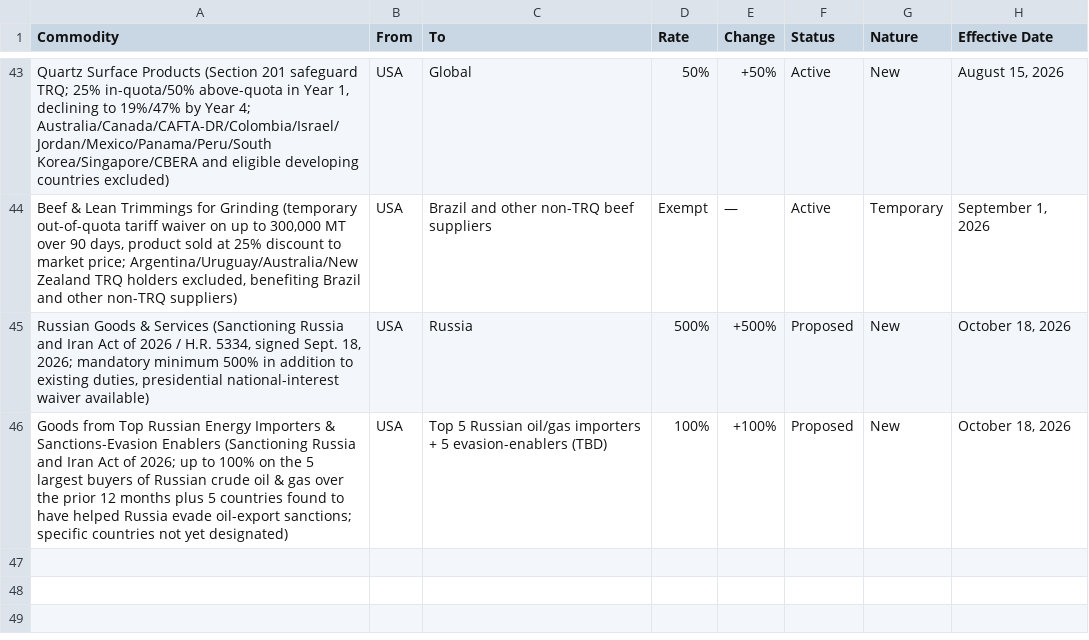
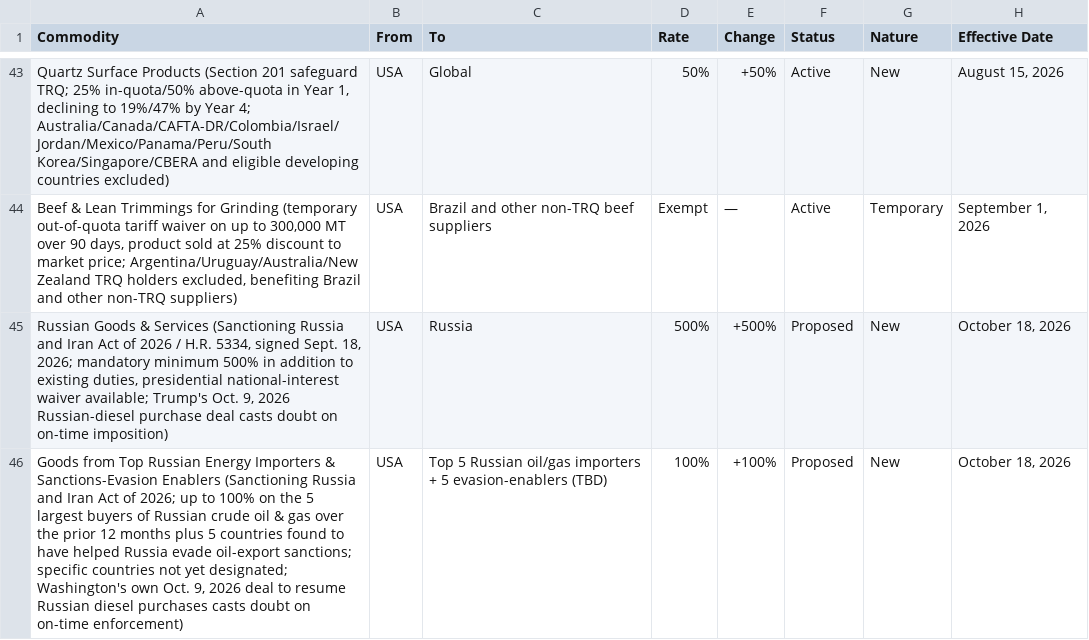
Before and after one commit to FredAmartey/TariffWars, a CSV file: backend/src/data/tariffs_commodities.csv, drawn as a sheet; only a part is shown, gaps mark what is left out; the diff names each change by its address in the sheet, - before the commit and + after, or states it on an @@ line.

```diff
--- a/backend/src/data/tariffs_commodities.csv
+++ b/backend/src/data/tariffs_commodities.csv
-A45 (Commodity): …national-interest waiver available)
+A45 (Commodity): …national-interest waiver available; Trump's Oct. 9, 2026 Russian-diesel purchase deal casts doubt on on-time imposition)
-A46 (Commodity): …not yet designated)
+A46 (Commodity): …not yet designated; Washington's own Oct. 9, 2026 deal to resume Russian diesel purchases casts doubt on on-time enforcement)
```
Also changed, not shown: backend/src/data/tariffs_countries.csv, 2 other files.
